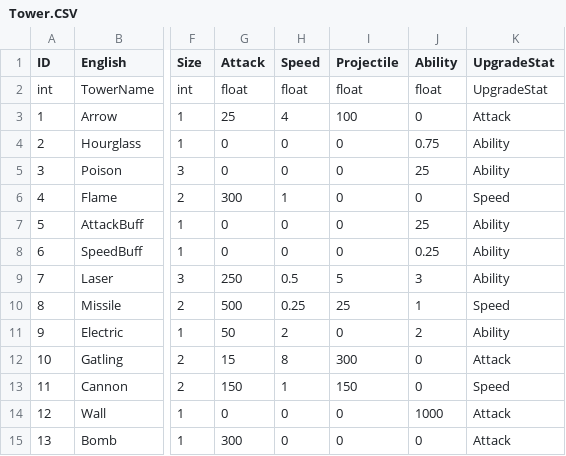
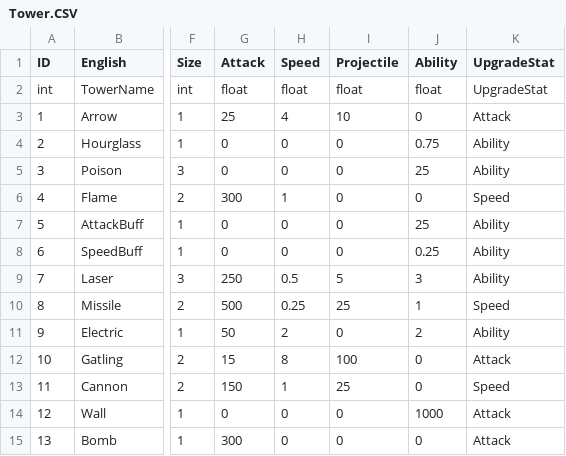
Before and after one commit to ChoWook/PlumTowerDefecne, a CSV file: PlumTowerDefence/Assets/Resources/CSVs/Tower.CSV, drawn as a sheet; only a part is shown, gaps mark what is left out; the diff names each change by its address in the sheet, - before the commit and + after, or states it on an @@ line.

Commit message:
신동훈 타워 csv파일 수정

```diff
--- a/PlumTowerDefence/Assets/Resources/CSVs/Tower.CSV
+++ b/PlumTowerDefence/Assets/Resources/CSVs/Tower.CSV
-I3 (Projectile): 100
+I3 (Projectile): 10
-I12 (Projectile): 300
+I12 (Projectile): 100
-I13 (Projectile): 150
+I13 (Projectile): 25
```
